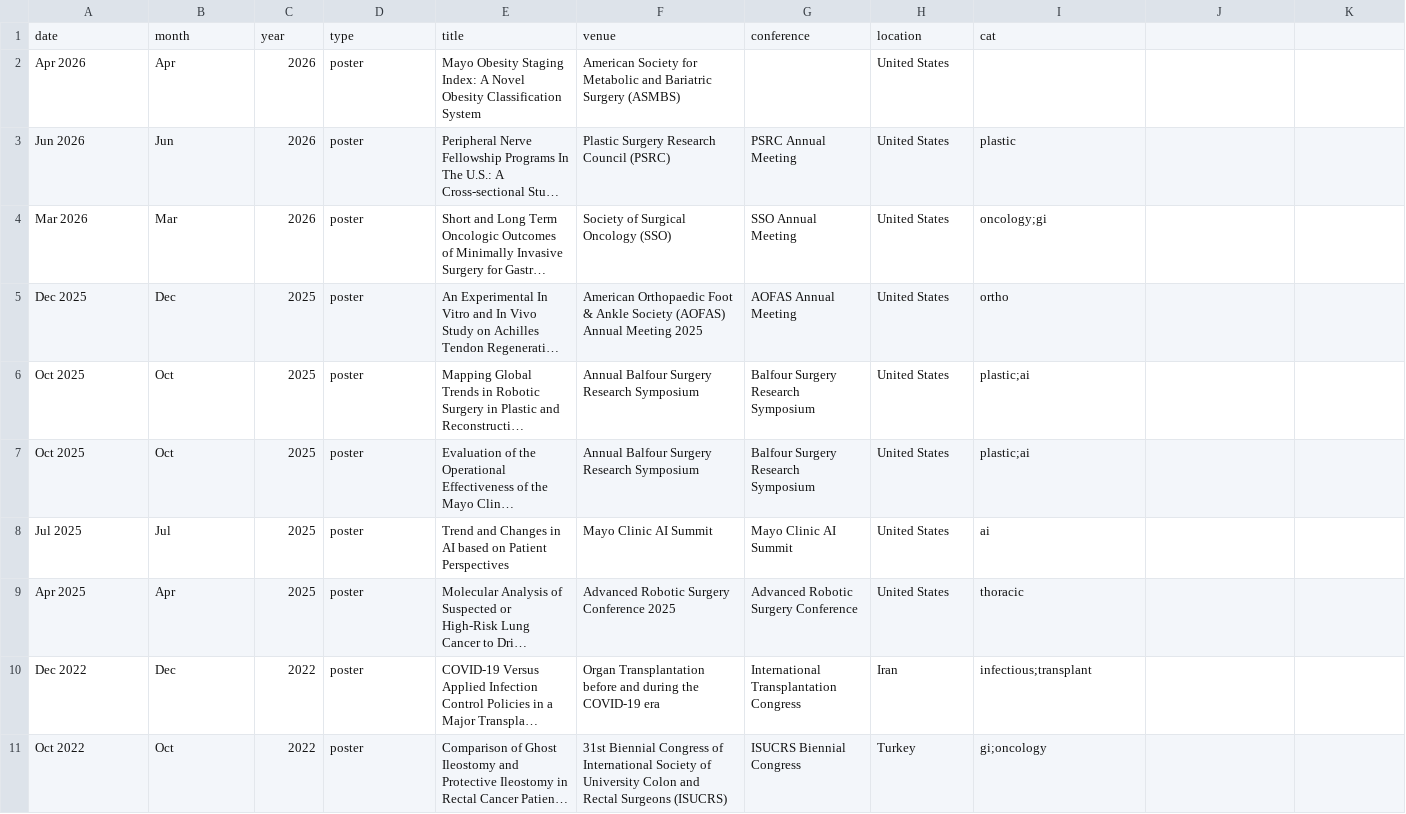
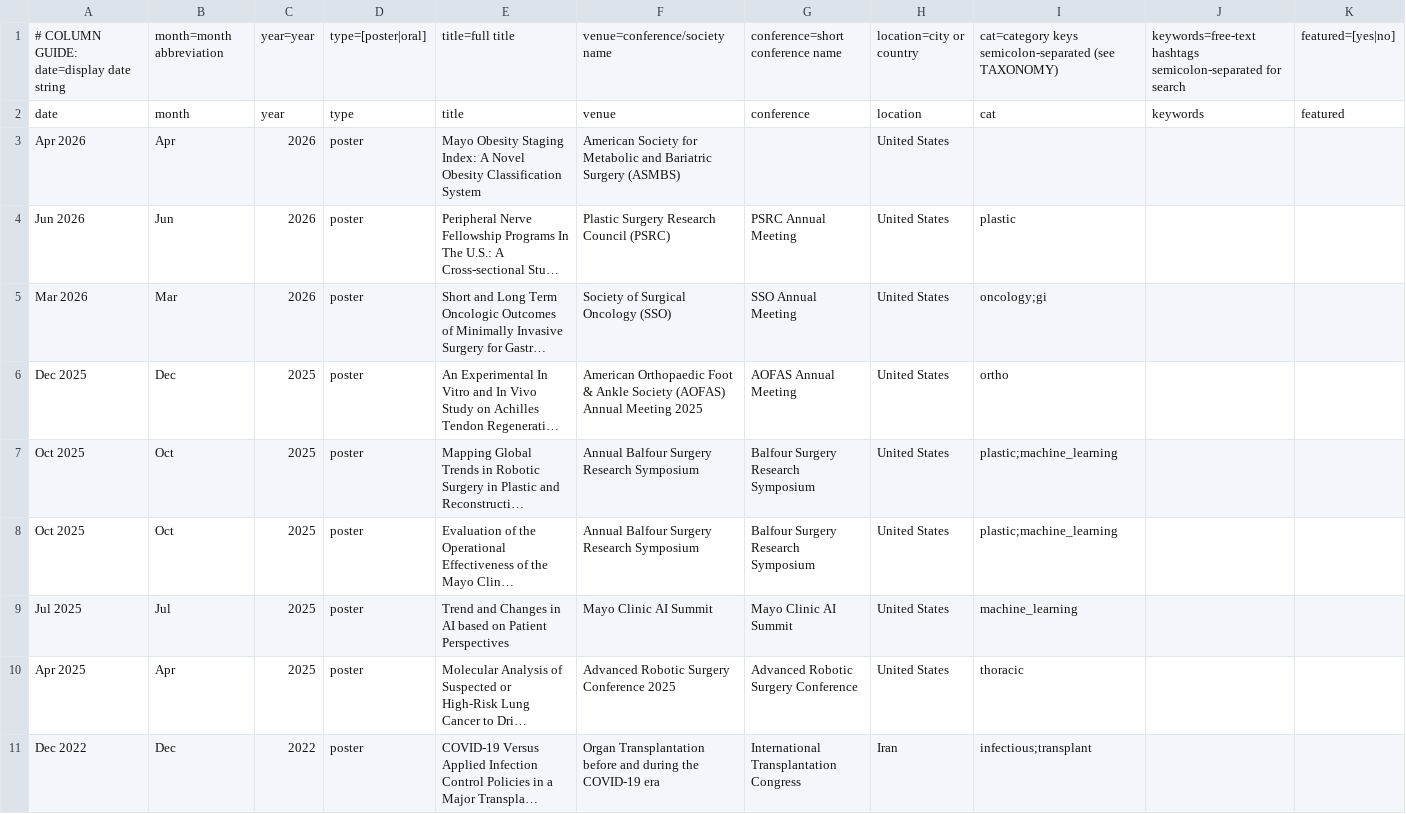
Before and after one commit to SoRRad/RezaShahriarirad_CV, a CSV file: data/presentations.csv, drawn as a sheet; only a part is shown; the shorter side is filled out with more unchanged rows; long unchanged cells end in …; addresses are those after the commit; the diff names each change by its address in the sheet, - before the commit and + after, or states it on an @@ line.

```diff
--- a/data/presentations.csv
+++ b/data/presentations.csv
+row 1: # COLUMN GUIDE: date=display date string | month=month abbreviation | year=year | type=[poster|oral] | title=full title | venue=conference/society name | conference=short conference name | location=city or country | cat=category keys semicolon-separated (see TAXONOMY) | keywords=free-text hashtags semicolon-separated for search | featured=[yes|no]
-J2: (empty)
+J2: keywords
-K2: (empty)
+K2: featured
-I7:I8: plastic;ai
+I7:I8: plastic;machine_learning
-I9: ai
+I9: machine_learning
```
Also changed, not shown: data/education.csv, data/experience.csv, 37 other files.
